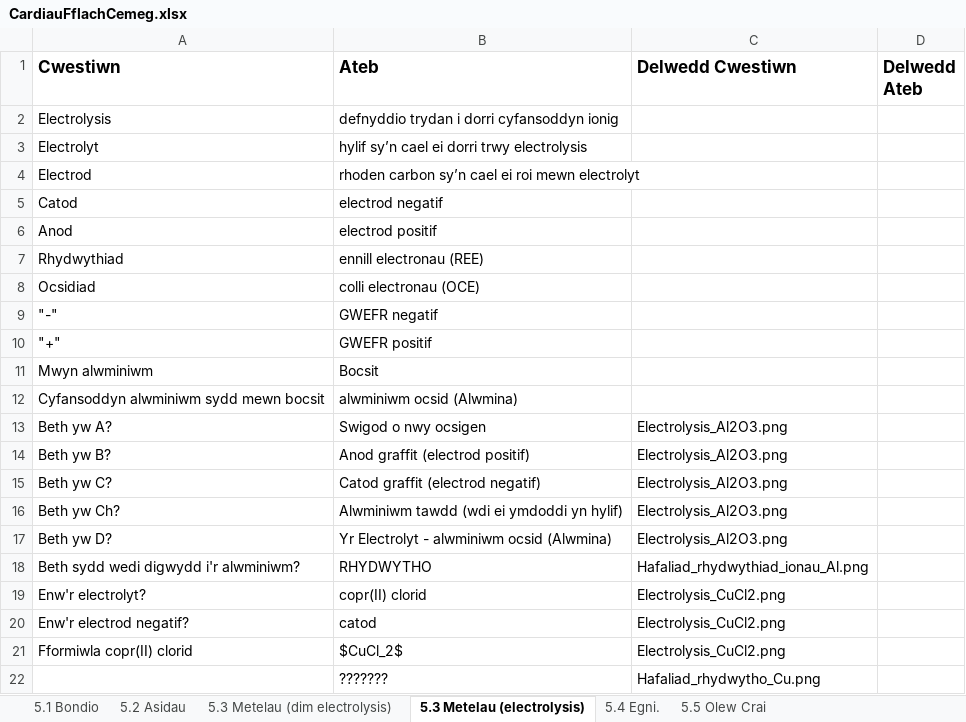
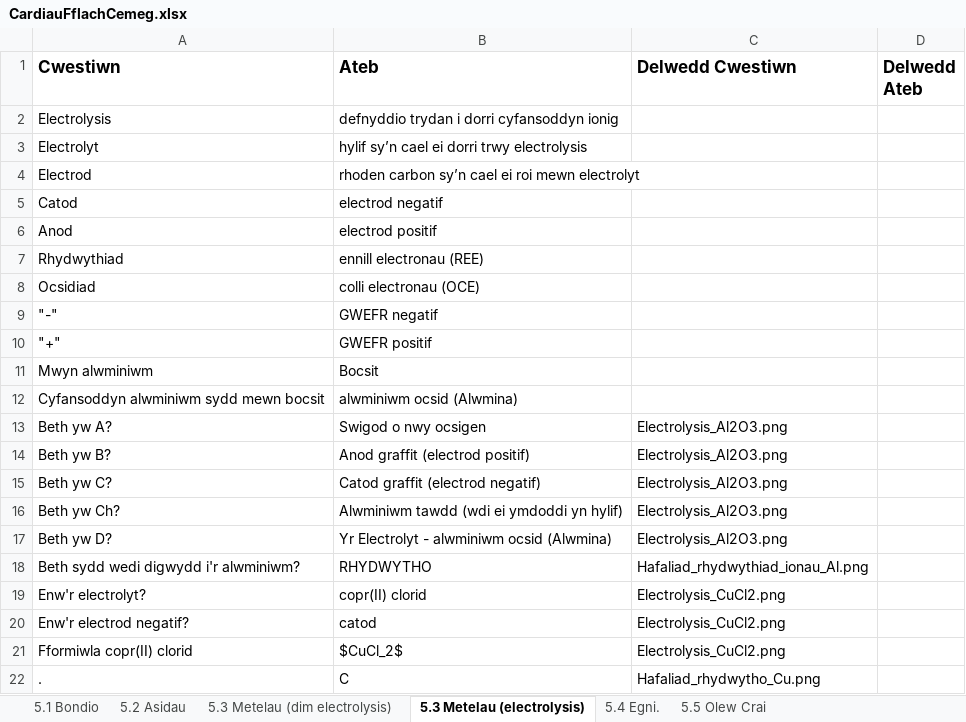
Before and after one commit to GwyddonTryfan/CardiauFflach-TGAU, an Excel workbook: CardiauFflachCemeg.xlsx, sheet 5.3 Metelau (electrolysis), drawn as a sheet; values as stored, in another font and other column widths than the file's, no borders; removed rows and columns are numbered as before the commit, all else as after; the diff names each change by its address in the sheet, - before the commit and + after, or states it on an @@ line.

```diff
--- a/CardiauFflachCemeg.xlsx (sheet 5.3 Metelau (electrolysis))
+++ b/CardiauFflachCemeg.xlsx (sheet 5.3 Metelau (electrolysis))
-row 22:  | ??????? | Hafaliad_rhydwytho_Cu.png
+row 22: . | C | Hafaliad_rhydwytho_Cu.png
```
Also changed, not shown: sheet 5.5 Olew Crai.
